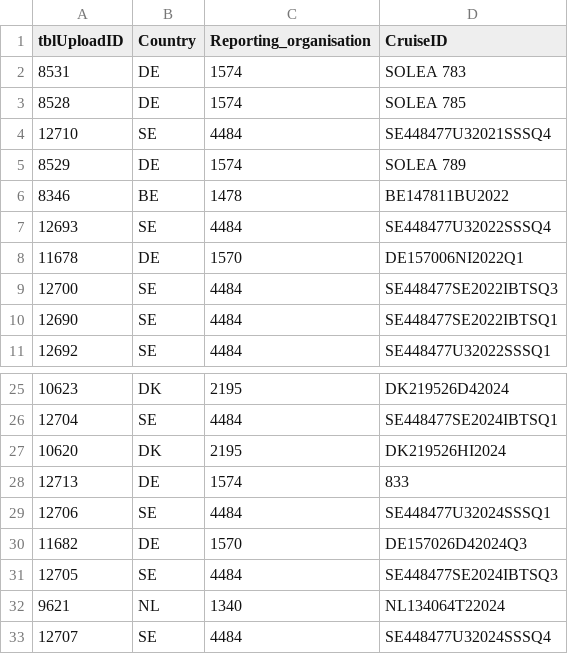
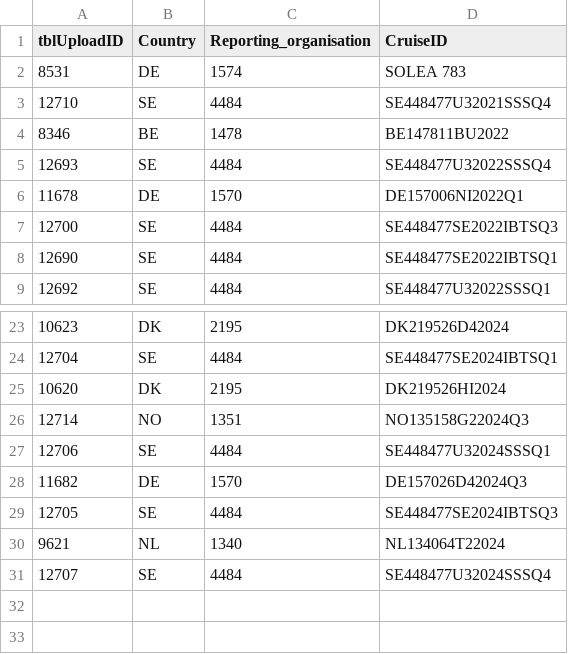
Before and after one commit to maxlindmark/stomachr, a CSV file: inst/extdata/File_information.csv, drawn as a sheet; only a part is shown, gaps mark what is left out; removed rows and columns are numbered as before the commit, all else as after; the diff names each change by its address in the sheet, - before the commit and + after, or states it on an @@ line.

```diff
--- a/inst/extdata/File_information.csv
+++ b/inst/extdata/File_information.csv
-row 3: 8528 | DE | 1574 | SOLEA 785
-row 5: 8529 | DE | 1574 | SOLEA 789
-row 28: 12713 | DE | 1574 | 833
+row 26: 12714 | NO | 1351 | NO135158G22024Q3
```
Also changed, not shown: inst/extdata/HaulInformation.csv, 2 other files.
